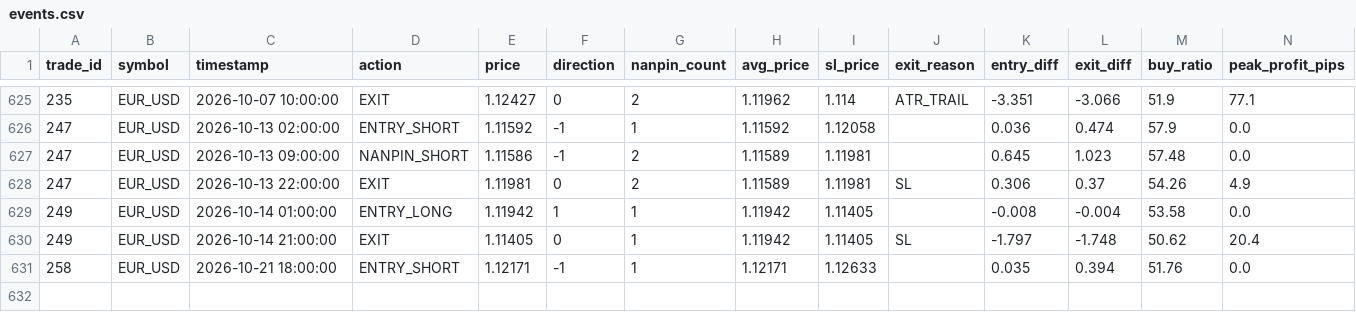
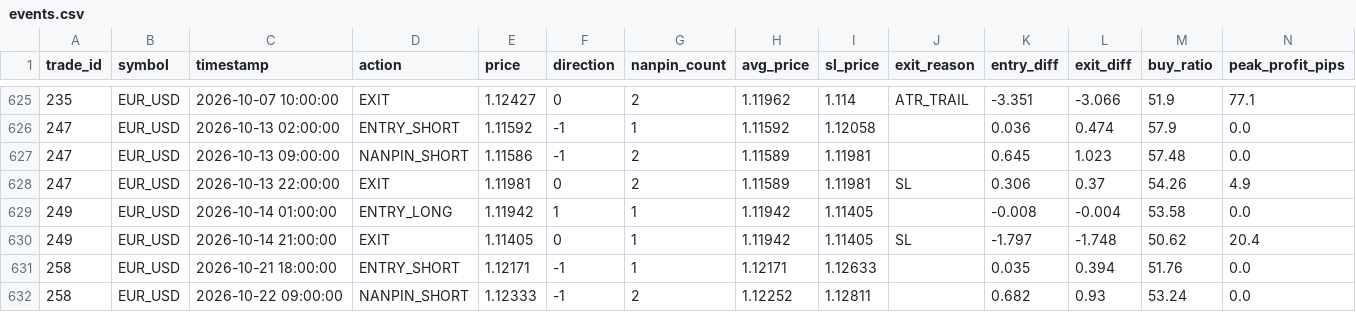
Before and after one commit to PJ-Baibain/pb-trade-log, a CSV file: events.csv, drawn as a sheet; only a part is shown, gaps mark what is left out.

Commit message:
trade update 2026-10-22 09:30

```diff
--- a/events.csv
+++ b/events.csv
@@ -631 +631,2 @@ trade_id,symbol,timestamp,action,price,direction,nanpin_count,avg_price,sl_price
 258,EUR_USD,2026-10-21 18:00:00,ENTRY_SHORT,1.12171,-1,1,1.12171,1.12633,,0.035,0.394,51.76,0.0
+258,EUR_USD,2026-10-22 09:00:00,NANPIN_SHORT,1.12333,-1,2,1.12252,1.12811,,0.682,0.93,53.24,0.0
```
Also changed, not shown: equity.csv, trades.csv, 9 other files.
